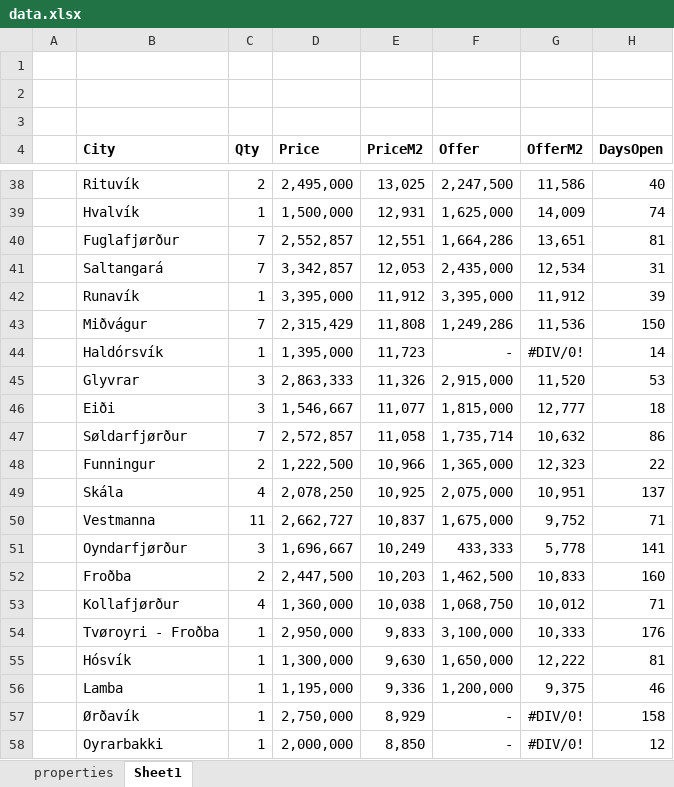
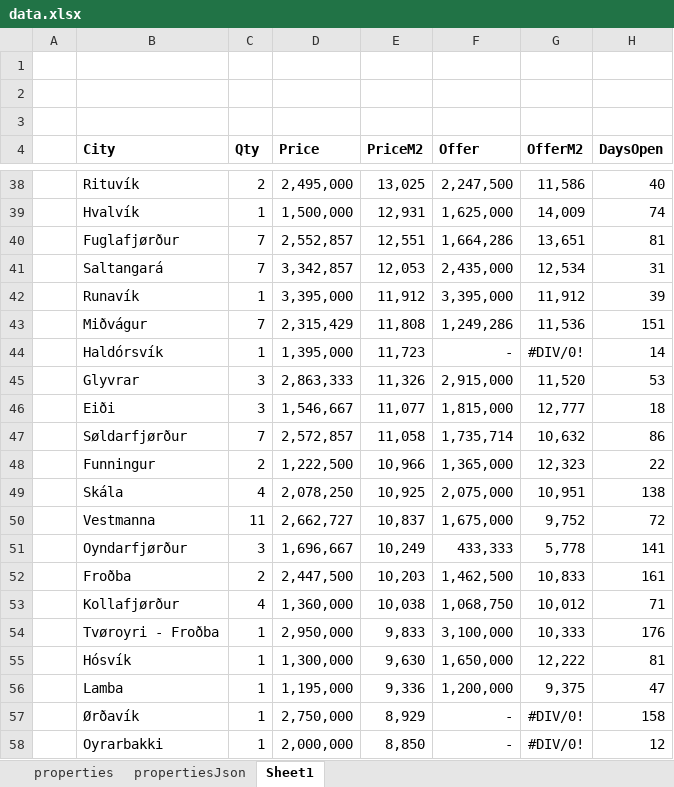
Before and after one commit to Flakvard/house-tracker, an Excel workbook: data.xlsx, sheet Sheet1, drawn as a sheet; only a part is shown, gaps mark what is left out; values as stored, in another font and other column widths than the file's, no borders; the diff covers the shown part only; the diff names each change by its address in the sheet, - before the commit and + after, or states it on an @@ line.

Commit message:
run each day at 20:00 + update props json and excel sheet

```diff
--- a/data.xlsx (sheet Sheet1)
+++ b/data.xlsx (sheet Sheet1)
+sheet tab: propertiesJson
-H43 (DaysOpen): 150
+H43 (DaysOpen): 151
-H49 (DaysOpen): 137
+H49 (DaysOpen): 138
-H50 (DaysOpen): 71
+H50 (DaysOpen): 72
-H52 (DaysOpen): 160
+H52 (DaysOpen): 161
-H56 (DaysOpen): 46
+H56 (DaysOpen): 47
```
Also changed, not shown: 8 edited cells elsewhere in this sheet, sheet properties, 2 other files.
